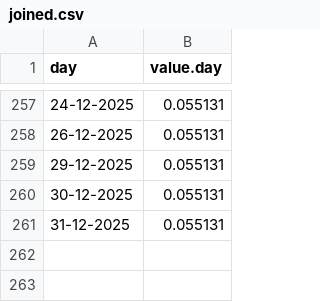
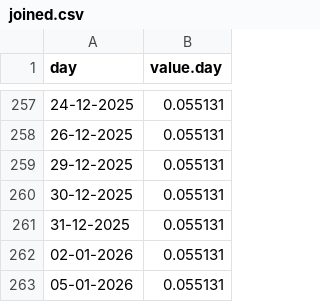
Before and after one commit to lucasew/beancount-datascraping, a CSV file: bruto/BR.CDI/portaldefinancas/joined.csv, drawn as a sheet; only a part is shown, gaps mark what is left out.

```diff
--- a/bruto/BR.CDI/portaldefinancas/joined.csv
+++ b/bruto/BR.CDI/portaldefinancas/joined.csv
@@ -261 +261,3 @@ day,value.day
 31-12-2025,0.055131
+02-01-2026,0.055131
+05-01-2026,0.055131
```
Also changed, not shown: bruto/BR.CDI/ipea/joined.csv, bruto/USD/ETF/etfdotcom/IVV.csv, 1 other file.
